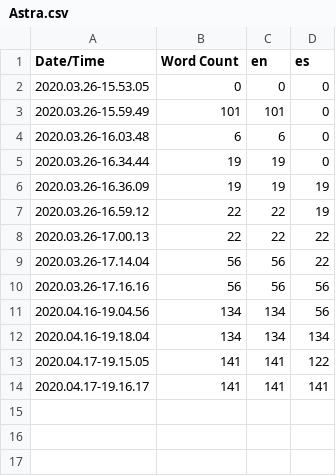
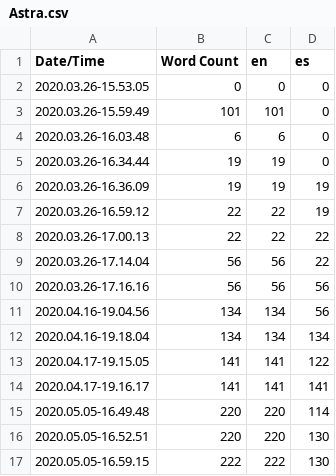
Before and after one commit to Jokinzazpi/2019-Fall-FPS, a CSV file: Astra/Content/Localization/Astra/Astra.csv, drawn as a sheet; the diff names each change by its address in the sheet, - before the commit and + after, or states it on an @@ line.

```diff
--- a/Astra/Content/Localization/Astra/Astra.csv
+++ b/Astra/Content/Localization/Astra/Astra.csv
+row 15: 2020.05.05-16.49.48 | 220 | 220 | 114
+row 16: 2020.05.05-16.52.51 | 220 | 220 | 130
+row 17: 2020.05.05-16.59.15 | 222 | 222 | 130
```
Also changed, not shown: 10 other files.
